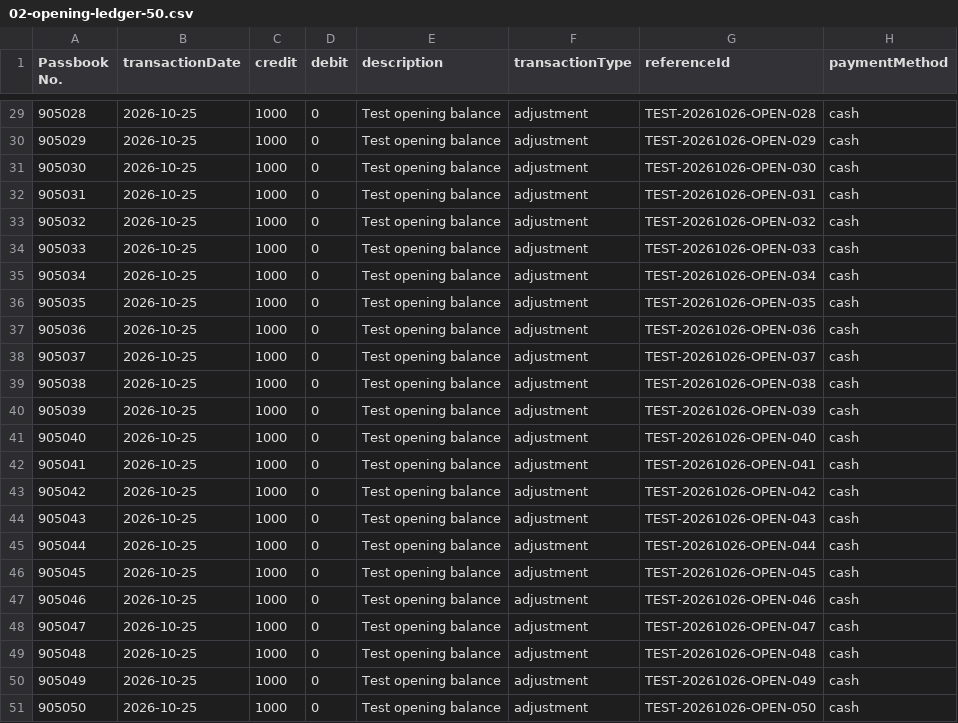
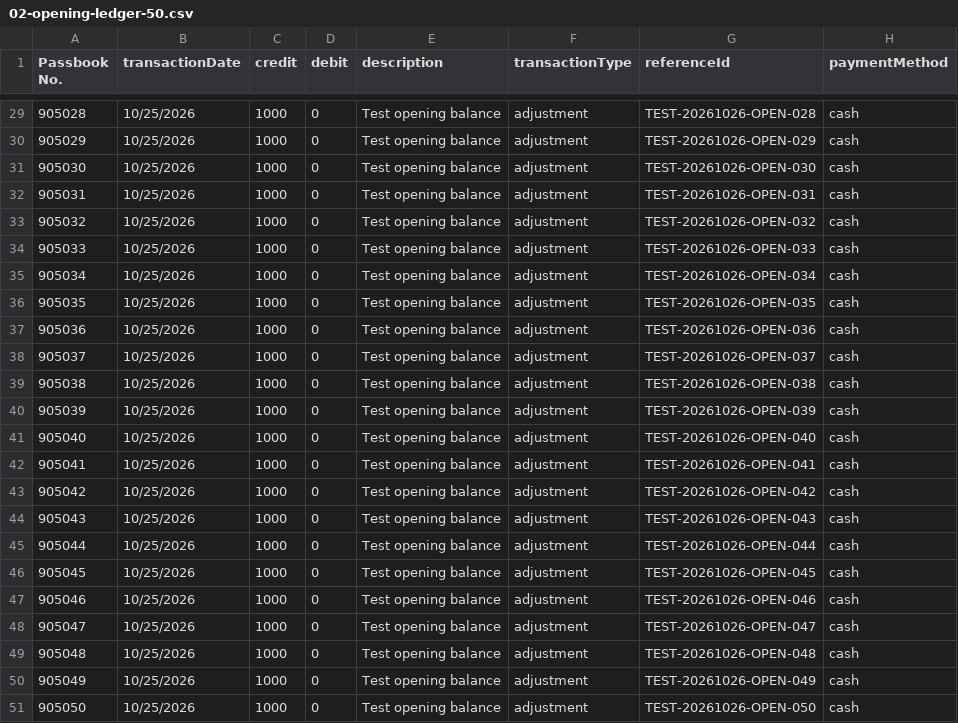
Before and after one commit to DevWithGab/SVPMPC_MULTI-MODULE, a CSV file: sample-data/testing-20261026-50/02-opening-ledger-50.csv, drawn as a sheet; only a part is shown, gaps mark what is left out; the diff covers the shown part only.

```diff
--- a/sample-data/testing-20261026-50/02-opening-ledger-50.csv
+++ b/sample-data/testing-20261026-50/02-opening-ledger-50.csv
@@ -29,23 +29,23 @@
-905028,2026-10-25,1000,0,Test opening balance,adjustment,TEST-20261026-OPEN-028,cash
-905029,2026-10-25,1000,0,Test opening balance,adjustment,TEST-20261026-OPEN-029,cash
-905030,2026-10-25,1000,0,Test opening balance,adjustment,TEST-20261026-OPEN-030,cash
-905031,2026-10-25,1000,0,Test opening balance,adjustment,TEST-20261026-OPEN-031,cash
-905032,2026-10-25,1000,0,Test opening balance,adjustment,TEST-20261026-OPEN-032,cash
-905033,2026-10-25,1000,0,Test opening balance,adjustment,TEST-20261026-OPEN-033,cash
-905034,2026-10-25,1000,0,Test opening balance,adjustment,TEST-20261026-OPEN-034,cash
-905035,2026-10-25,1000,0,Test opening balance,adjustment,TEST-20261026-OPEN-035,cash
-905036,2026-10-25,1000,0,Test opening balance,adjustment,TEST-20261026-OPEN-036,cash
-905037,2026-10-25,1000,0,Test opening balance,adjustment,TEST-20261026-OPEN-037,cash
-905038,2026-10-25,1000,0,Test opening balance,adjustment,TEST-20261026-OPEN-038,cash
-905039,2026-10-25,1000,0,Test opening balance,adjustment,TEST-20261026-OPEN-039,cash
-905040,2026-10-25,1000,0,Test opening balance,adjustment,TEST-20261026-OPEN-040,cash
-905041,2026-10-25,1000,0,Test opening balance,adjustment,TEST-20261026-OPEN-041,cash
-905042,2026-10-25,1000,0,Test opening balance,adjustment,TEST-20261026-OPEN-042,cash
-905043,2026-10-25,1000,0,Test opening balance,adjustment,TEST-20261026-OPEN-043,cash
-905044,2026-10-25,1000,0,Test opening balance,adjustment,TEST-20261026-OPEN-044,cash
-905045,2026-10-25,1000,0,Test opening balance,adjustment,TEST-20261026-OPEN-045,cash
-905046,2026-10-25,1000,0,Test opening balance,adjustment,TEST-20261026-OPEN-046,cash
-905047,2026-10-25,1000,0,Test opening balance,adjustment,TEST-20261026-OPEN-047,cash
-905048,2026-10-25,1000,0,Test opening balance,adjustment,TEST-20261026-OPEN-048,cash
-905049,2026-10-25,1000,0,Test opening balance,adjustment,TEST-20261026-OPEN-049,cash
-905050,2026-10-25,1000,0,Test opening balance,adjustment,TEST-20261026-OPEN-050,cash
+905028,10/25/2026,1000,0,Test opening balance,adjustment,TEST-20261026-OPEN-028,cash
+905029,10/25/2026,1000,0,Test opening balance,adjustment,TEST-20261026-OPEN-029,cash
+905030,10/25/2026,1000,0,Test opening balance,adjustment,TEST-20261026-OPEN-030,cash
+905031,10/25/2026,1000,0,Test opening balance,adjustment,TEST-20261026-OPEN-031,cash
+905032,10/25/2026,1000,0,Test opening balance,adjustment,TEST-20261026-OPEN-032,cash
+905033,10/25/2026,1000,0,Test opening balance,adjustment,TEST-20261026-OPEN-033,cash
+905034,10/25/2026,1000,0,Test opening balance,adjustment,TEST-20261026-OPEN-034,cash
+905035,10/25/2026,1000,0,Test opening balance,adjustment,TEST-20261026-OPEN-035,cash
+905036,10/25/2026,1000,0,Test opening balance,adjustment,TEST-20261026-OPEN-036,cash
+905037,10/25/2026,1000,0,Test opening balance,adjustment,TEST-20261026-OPEN-037,cash
+905038,10/25/2026,1000,0,Test opening balance,adjustment,TEST-20261026-OPEN-038,cash
+905039,10/25/2026,1000,0,Test opening balance,adjustment,TEST-20261026-OPEN-039,cash
+905040,10/25/2026,1000,0,Test opening balance,adjustment,TEST-20261026-OPEN-040,cash
+905041,10/25/2026,1000,0,Test opening balance,adjustment,TEST-20261026-OPEN-041,cash
+905042,10/25/2026,1000,0,Test opening balance,adjustment,TEST-20261026-OPEN-042,cash
+905043,10/25/2026,1000,0,Test opening balance,adjustment,TEST-20261026-OPEN-043,cash
+905044,10/25/2026,1000,0,Test opening balance,adjustment,TEST-20261026-OPEN-044,cash
+905045,10/25/2026,1000,0,Test opening balance,adjustment,TEST-20261026-OPEN-045,cash
+905046,10/25/2026,1000,0,Test opening balance,adjustment,TEST-20261026-OPEN-046,cash
+905047,10/25/2026,1000,0,Test opening balance,adjustment,TEST-20261026-OPEN-047,cash
+905048,10/25/2026,1000,0,Test opening balance,adjustment,TEST-20261026-OPEN-048,cash
+905049,10/25/2026,1000,0,Test opening balance,adjustment,TEST-20261026-OPEN-049,cash
+905050,10/25/2026,1000,0,Test opening balance,adjustment,TEST-20261026-OPEN-050,cash
```
Also changed, not shown: 31 edited cells elsewhere in this file, 3 other files.
